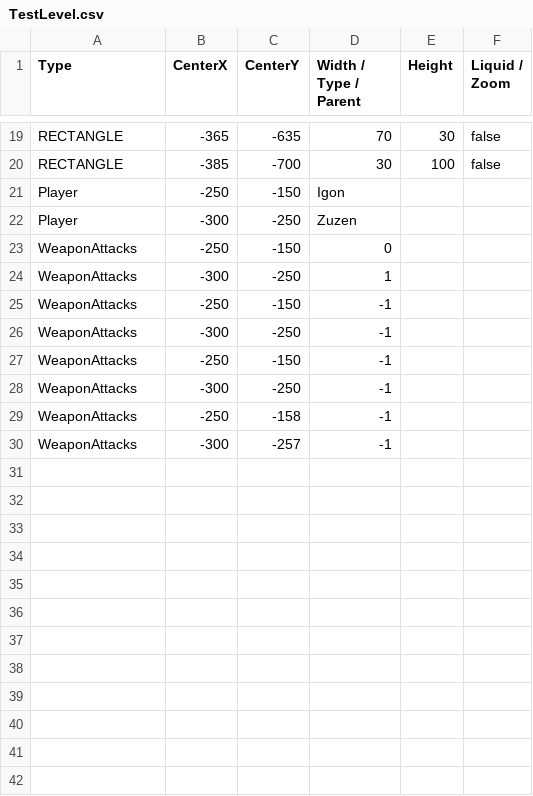
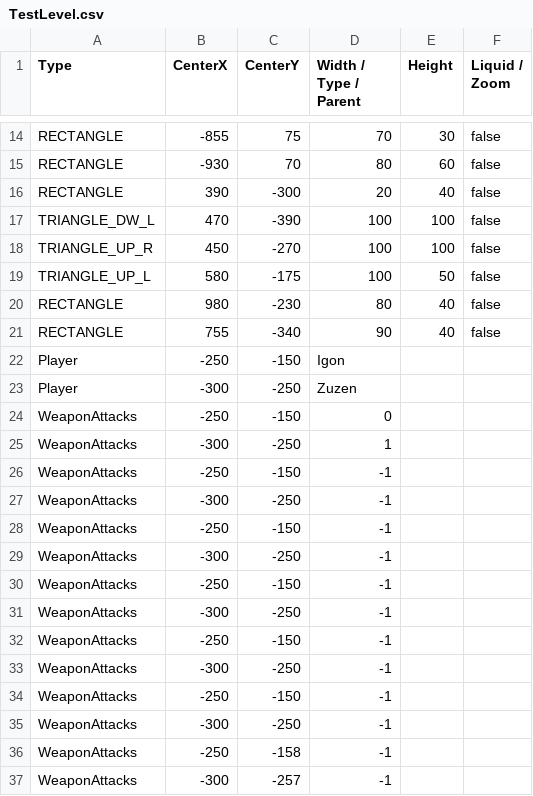
Before and after one commit to BurningMagyk/Droserogis, a CSV file: Resources/Levels/TestLevel.csv, drawn as a sheet; only a part is shown, gaps mark what is left out; addresses are those after the commit; the diff covers the shown part only; the diff names each change by its address in the sheet, - before the commit and + after, or states it on an @@ line.

```diff
--- a/Resources/Levels/TestLevel.csv
+++ b/Resources/Levels/TestLevel.csv
-B14 (CenterX): -365
+B14 (CenterX): -855
-C14 (CenterY): -635
+C14 (CenterY): 75
-B15 (CenterX): -385
+B15 (CenterX): -930
-C15 (CenterY): -700
+C15 (CenterY): 70
-D15 (Width / Type / Parent): 30
+D15 (Width / Type / Parent): 80
-E15 (Height): 100
+E15 (Height): 60
+row 16: RECTANGLE | 390 | -300 | 20 | 40 | false
+row 17: TRIANGLE_DW_L | 470 | -390 | 100 | 100 | false
+row 18: TRIANGLE_UP_R | 450 | -270 | 100 | 100 | false
+row 19: TRIANGLE_UP_L | 580 | -175 | 100 | 50 | false
+row 20: RECTANGLE | 980 | -230 | 80 | 40 | false
+row 21: RECTANGLE | 755 | -340 | 90 | 40 | false
+row 26: WeaponAttacks | -250 | -150 | -1
+row 27: WeaponAttacks | -300 | -250 | -1
+row 28: WeaponAttacks | -250 | -150 | -1
+row 29: WeaponAttacks | -300 | -250 | -1
+row 30: WeaponAttacks | -250 | -150 | -1
+row 31: WeaponAttacks | -300 | -250 | -1
```
Also changed, not shown: 3 added rows, 8 removed rows and 22 edited cells elsewhere in this file, 3 other files.
